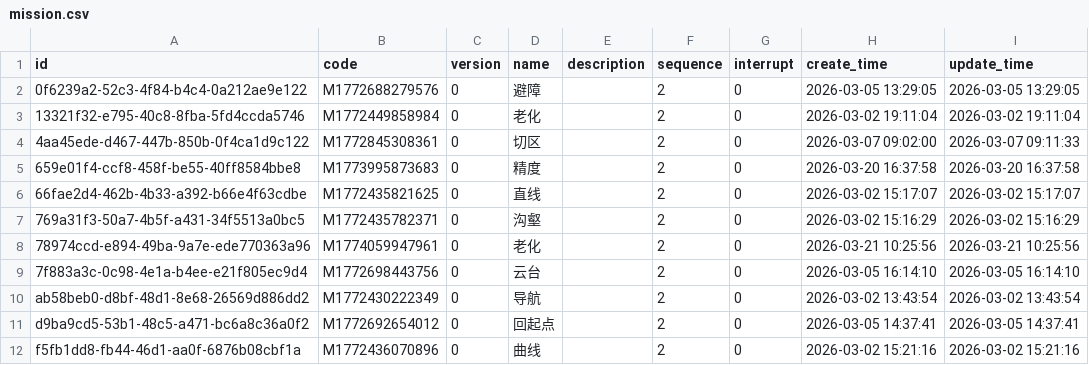
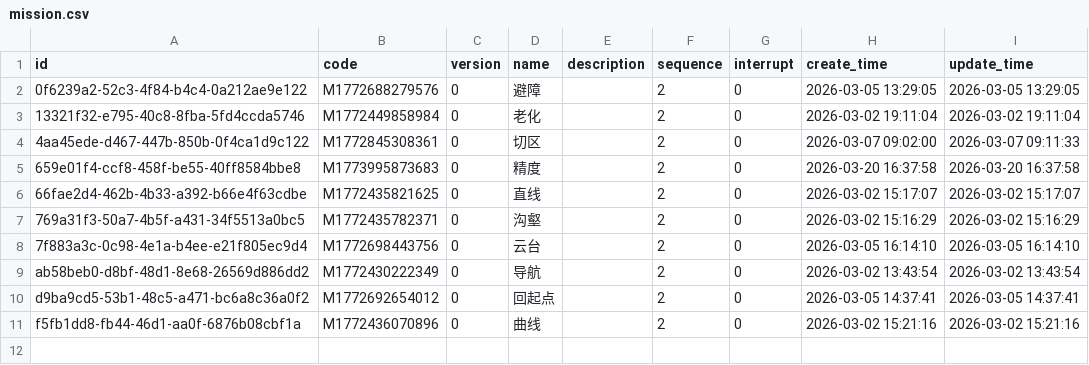
Before and after one commit to pengshisi1997/inspection-automation, a CSV file: mission/MS/mission.csv, drawn as a sheet.

```diff
--- a/mission/MS/mission.csv
+++ b/mission/MS/mission.csv
@@ -7,3 +7,2 @@ id,code,version,name,description,sequence,interrupt,create_time,update_time
 769a31f3-50a7-4b5f-a431-34f5513a0bc5,M1772435782371,0,沟壑,,2,0,2026-03-02 15:16:29,2026-03-02 15:16:29
-78974ccd-e894-49ba-9a7e-ede770363a96,M1774059947961,0,老化,,2,0,2026-03-21 10:25:56,2026-03-21 10:25:56
 7f883a3c-0c98-4e1a-b4ee-e21f805ec9d4,M1772698443756,0,云台,,2,0,2026-03-05 16:14:10,2026-03-05 16:14:10
```
Also changed, not shown: mission/MS/mission_action.csv, mission/MS/mission_action_parameter.csv, 38 other files.
